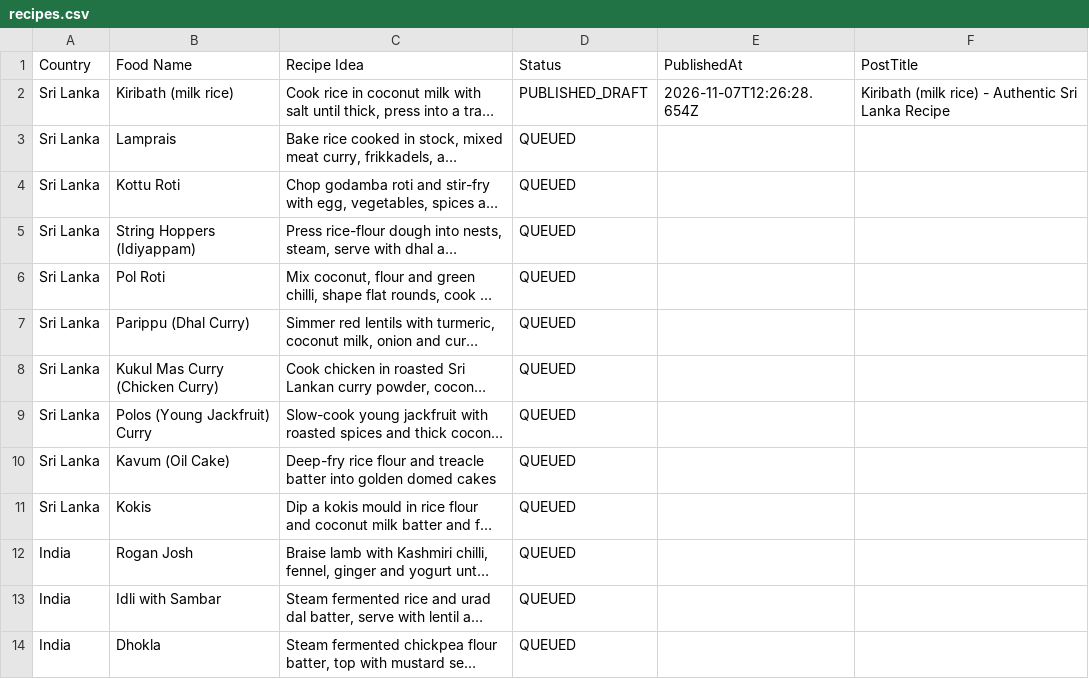
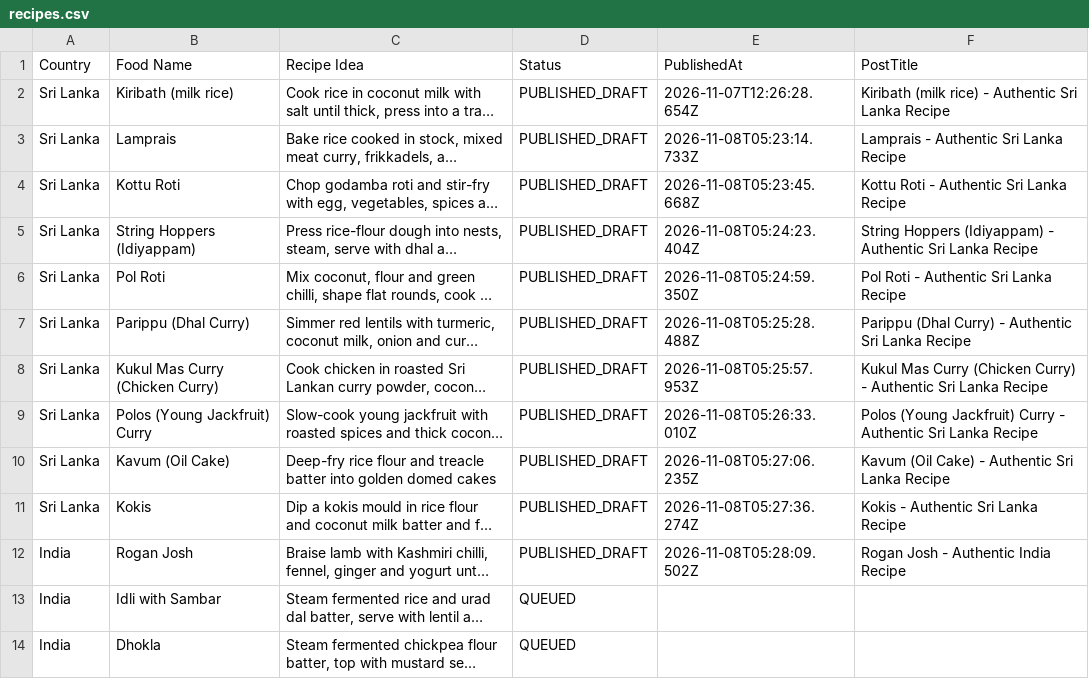
Before and after one commit to Chamidu269/Blogger_Automation, a CSV file: data/recipes.csv, drawn as a sheet; only a part is shown; long unchanged cells end in …; the diff names each change by its address in the sheet, - before the commit and + after, or states it on an @@ line.

Commit message:
Auto-update recipe queue: published 10 drafts [skip ci]

```diff
--- a/data/recipes.csv
+++ b/data/recipes.csv
-D3:D12 (Status): QUEUED
+D3:D12 (Status): PUBLISHED_DRAFT
-E3 (PublishedAt): (empty)
+E3 (PublishedAt): 2026-11-08T05:23:14.733Z
-F3 (PostTitle): (empty)
+F3 (PostTitle): Lamprais - Authentic Sri Lanka Recipe
-E4 (PublishedAt): (empty)
+E4 (PublishedAt): 2026-11-08T05:23:45.668Z
-F4 (PostTitle): (empty)
+F4 (PostTitle): Kottu Roti - Authentic Sri Lanka Recipe
-E5 (PublishedAt): (empty)
+E5 (PublishedAt): 2026-11-08T05:24:23.404Z
-F5 (PostTitle): (empty)
+F5 (PostTitle): String Hoppers (Idiyappam) - Authentic Sri Lanka Recipe
-E6 (PublishedAt): (empty)
+E6 (PublishedAt): 2026-11-08T05:24:59.350Z
-F6 (PostTitle): (empty)
+F6 (PostTitle): Pol Roti - Authentic Sri Lanka Recipe
-E7 (PublishedAt): (empty)
+E7 (PublishedAt): 2026-11-08T05:25:28.488Z
-F7 (PostTitle): (empty)
+F7 (PostTitle): Parippu (Dhal Curry) - Authentic Sri Lanka Recipe
-E8 (PublishedAt): (empty)
+E8 (PublishedAt): 2026-11-08T05:25:57.953Z
-F8 (PostTitle): (empty)
+F8 (PostTitle): Kukul Mas Curry (Chicken Curry) - Authentic Sri Lanka Recipe
-E9 (PublishedAt): (empty)
+E9 (PublishedAt): 2026-11-08T05:26:33.010Z
-F9 (PostTitle): (empty)
+F9 (PostTitle): Polos (Young Jackfruit) Curry - Authentic Sri Lanka Recipe
-E10 (PublishedAt): (empty)
+E10 (PublishedAt): 2026-11-08T05:27:06.235Z
-F10 (PostTitle): (empty)
+F10 (PostTitle): Kavum (Oil Cake) - Authentic Sri Lanka Recipe
-E11 (PublishedAt): (empty)
+E11 (PublishedAt): 2026-11-08T05:27:36.274Z
-F11 (PostTitle): (empty)
+F11 (PostTitle): Kokis - Authentic Sri Lanka Recipe
-E12 (PublishedAt): (empty)
+E12 (PublishedAt): 2026-11-08T05:28:09.502Z
-F12 (PostTitle): (empty)
+F12 (PostTitle): Rogan Josh - Authentic India Recipe
```
